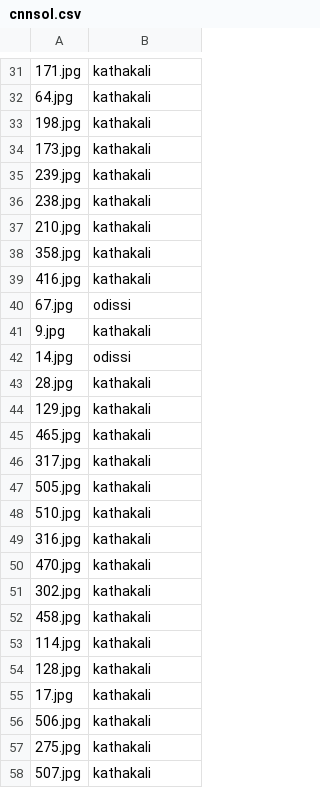
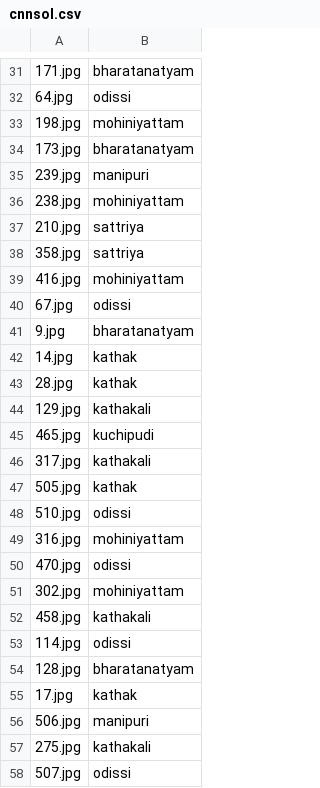
Before and after one commit to Ri7Sh/Dance_Form_Classification, a CSV file: cnnsol.csv, drawn as a sheet; only a part is shown, gaps mark what is left out; the diff covers the shown part only; the diff names each change by its address in the sheet, - before the commit and + after, or states it on an @@ line.

```diff
--- a/cnnsol.csv
+++ b/cnnsol.csv
-B31: kathakali
+B31: bharatanatyam
-B32: kathakali
+B32: odissi
-B33: kathakali
+B33: mohiniyattam
-B34: kathakali
+B34: bharatanatyam
-B35: kathakali
+B35: manipuri
-B36: kathakali
+B36: mohiniyattam
-B37:B38: kathakali
+B37:B38: sattriya
-B39: kathakali
+B39: mohiniyattam
-B41: kathakali
+B41: bharatanatyam
-B42: odissi
+B42: kathak
-B43: kathakali
+B43: kathak
-B45: kathakali
+B45: kuchipudi
-B47: kathakali
+B47: kathak
-B48: kathakali
+B48: odissi
-B49: kathakali
+B49: mohiniyattam
-B50: kathakali
+B50: odissi
-B51: kathakali
+B51: mohiniyattam
-B53: kathakali
+B53: odissi
-B54: kathakali
+B54: bharatanatyam
-B55: kathakali
+B55: kathak
-B56: kathakali
+B56: manipuri
-B58: kathakali
+B58: odissi
```
Also changed, not shown: 111 edited cells elsewhere in this file, 2 other files.
